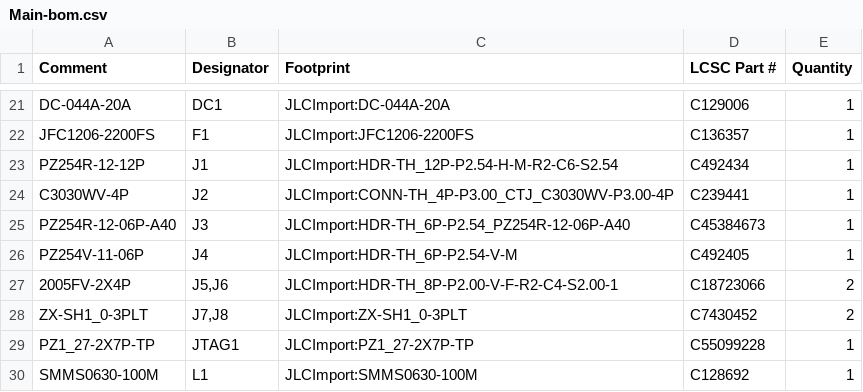
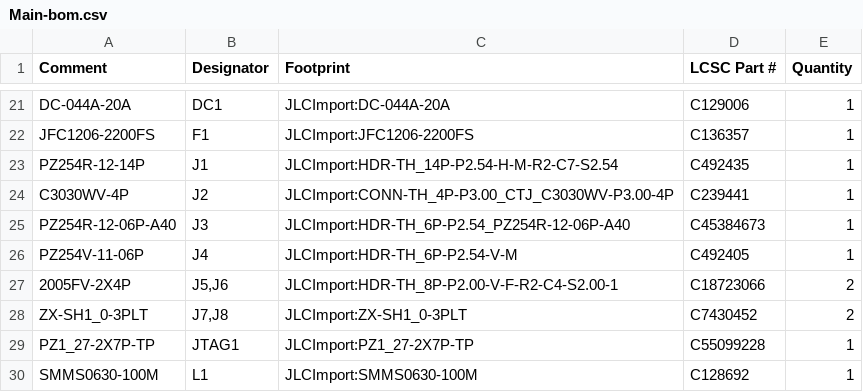
Before and after one commit to makerspet/oomwoo-pcb, a CSV file: kicad/main-phone/output/Main-bom.csv, drawn as a sheet; only a part is shown, gaps mark what is left out.

```diff
--- a/kicad/main-phone/output/Main-bom.csv
+++ b/kicad/main-phone/output/Main-bom.csv
@@ -22,3 +22,3 @@ DC-044A-20A,DC1,JLCImport:DC-044A-20A,C129006,1
 JFC1206-2200FS,F1,JLCImport:JFC1206-2200FS,C136357,1
-PZ254R-12-12P,J1,JLCImport:HDR-TH_12P-P2.54-H-M-R2-C6-S2.54,C492434,1
+PZ254R-12-14P,J1,JLCImport:HDR-TH_14P-P2.54-H-M-R2-C7-S2.54,C492435,1
 C3030WV-4P,J2,JLCImport:CONN-TH_4P-P3.00_CTJ_C3030WV-P3.00-4P,C239441,1
```
Also changed, not shown: 8 other files.
